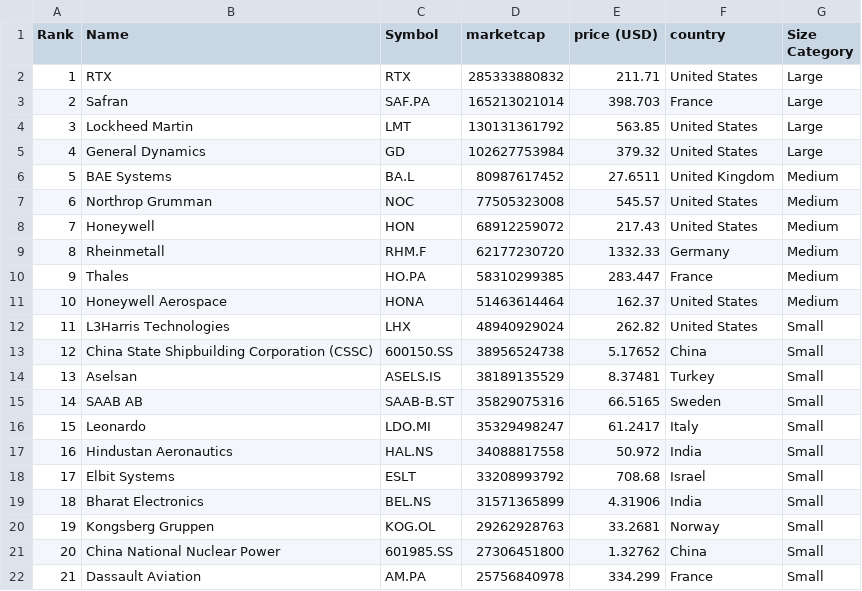
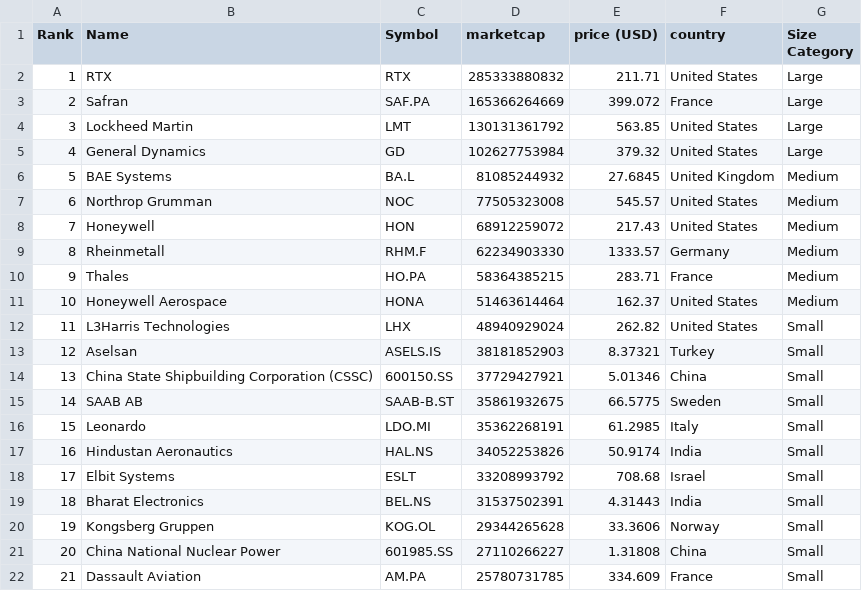
Before and after one commit to artfisica/taller-venezuela-junio-2024, a CSV file: categorized_data.csv, drawn as a sheet; only a part is shown; the diff covers the shown part only.

```diff
--- a/categorized_data.csv
+++ b/categorized_data.csv
@@ -2,21 +2,21 @@ Rank,Name,Symbol,marketcap,price (USD),country,Size Category
 1,RTX,RTX,285333880832,211.71,United States,Large
-2,Safran,SAF.PA,165213021014,398.703,France,Large
+2,Safran,SAF.PA,165366264669,399.072,France,Large
 3,Lockheed Martin,LMT,130131361792,563.85,United States,Large
 4,General Dynamics,GD,102627753984,379.32,United States,Large
-5,BAE Systems,BA.L,80987617452,27.6511,United Kingdom,Medium
+5,BAE Systems,BA.L,81085244932,27.6845,United Kingdom,Medium
 6,Northrop Grumman,NOC,77505323008,545.57,United States,Medium
 7,Honeywell,HON,68912259072,217.43,United States,Medium
-8,Rheinmetall,RHM.F,62177230720,1332.33,Germany,Medium
-9,Thales,HO.PA,58310299385,283.447,France,Medium
+8,Rheinmetall,RHM.F,62234903330,1333.57,Germany,Medium
+9,Thales,HO.PA,58364385215,283.71,France,Medium
 10,Honeywell Aerospace,HONA,51463614464,162.37,United States,Medium
 11,L3Harris Technologies,LHX,48940929024,262.82,United States,Small
-12,China State Shipbuilding Corporation (CSSC),600150.SS,38956524738,5.17652,China,Small
-13,Aselsan,ASELS.IS,38189135529,8.37481,Turkey,Small
-14,SAAB AB,SAAB-B.ST,35829075316,66.5165,Sweden,Small
-15,Leonardo,LDO.MI,35329498247,61.2417,Italy,Small
-16,Hindustan Aeronautics,HAL.NS,34088817558,50.972,India,Small
+12,Aselsan,ASELS.IS,38181852903,8.37321,Turkey,Small
+13,China State Shipbuilding Corporation (CSSC),600150.SS,37729427921,5.01346,China,Small
+14,SAAB AB,SAAB-B.ST,35861932675,66.5775,Sweden,Small
+15,Leonardo,LDO.MI,35362268191,61.2985,Italy,Small
+16,Hindustan Aeronautics,HAL.NS,34052253826,50.9174,India,Small
 17,Elbit Systems,ESLT,33208993792,708.68,Israel,Small
-18,Bharat Electronics,BEL.NS,31571365899,4.31906,India,Small
-19,Kongsberg Gruppen,KOG.OL,29262928763,33.2681,Norway,Small
-20,China National Nuclear Power,601985.SS,27306451800,1.32762,China,Small
-21,Dassault Aviation,AM.PA,25756840978,334.299,France,Small
+18,Bharat Electronics,BEL.NS,31537502391,4.31443,India,Small
+19,Kongsberg Gruppen,KOG.OL,29344265628,33.3606,Norway,Small
+20,China National Nuclear Power,601985.SS,27110266227,1.31808,China,Small
+21,Dassault Aviation,AM.PA,25780731785,334.609,France,Small
```
Also changed, not shown: 46 edited cells elsewhere in this file, data.csv.
